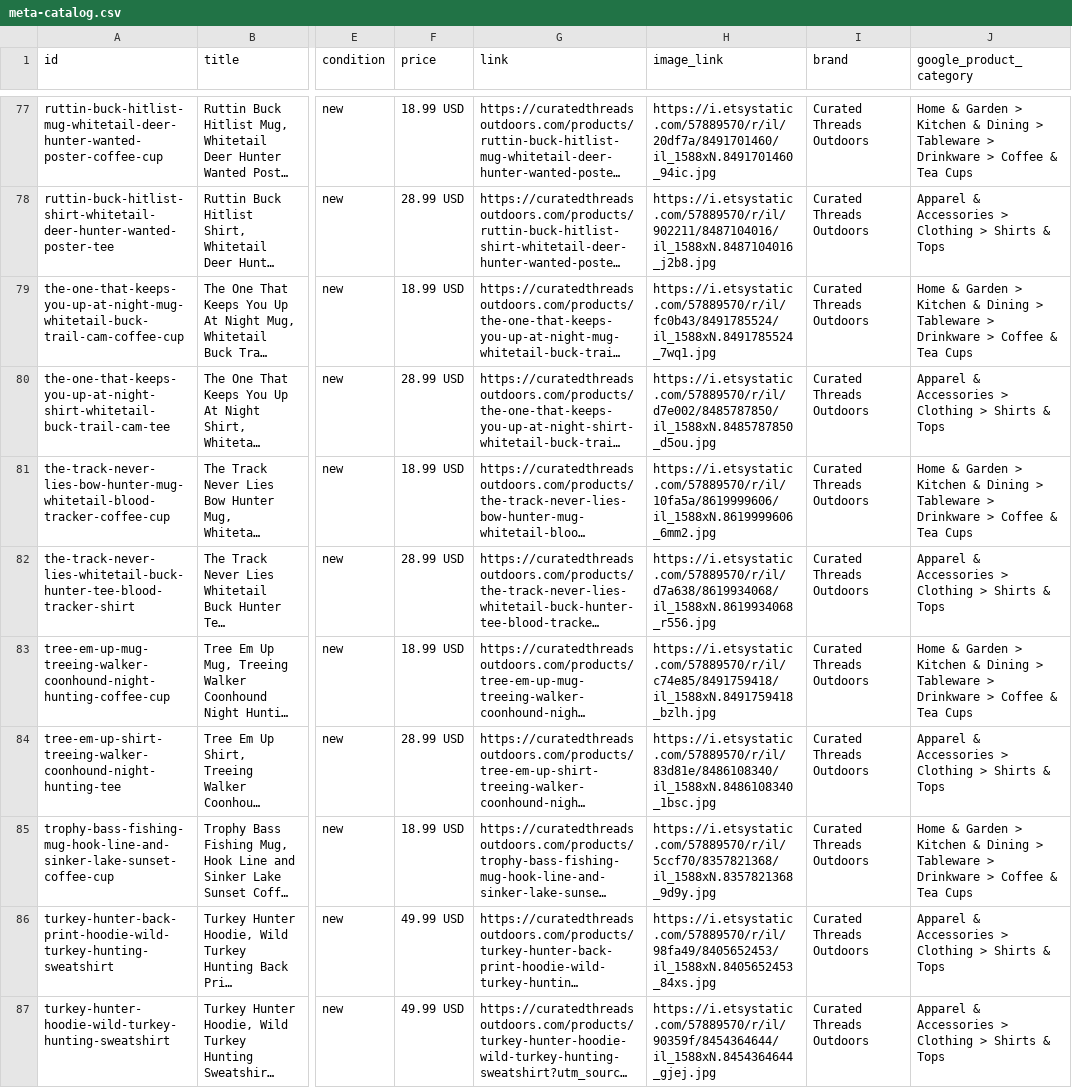
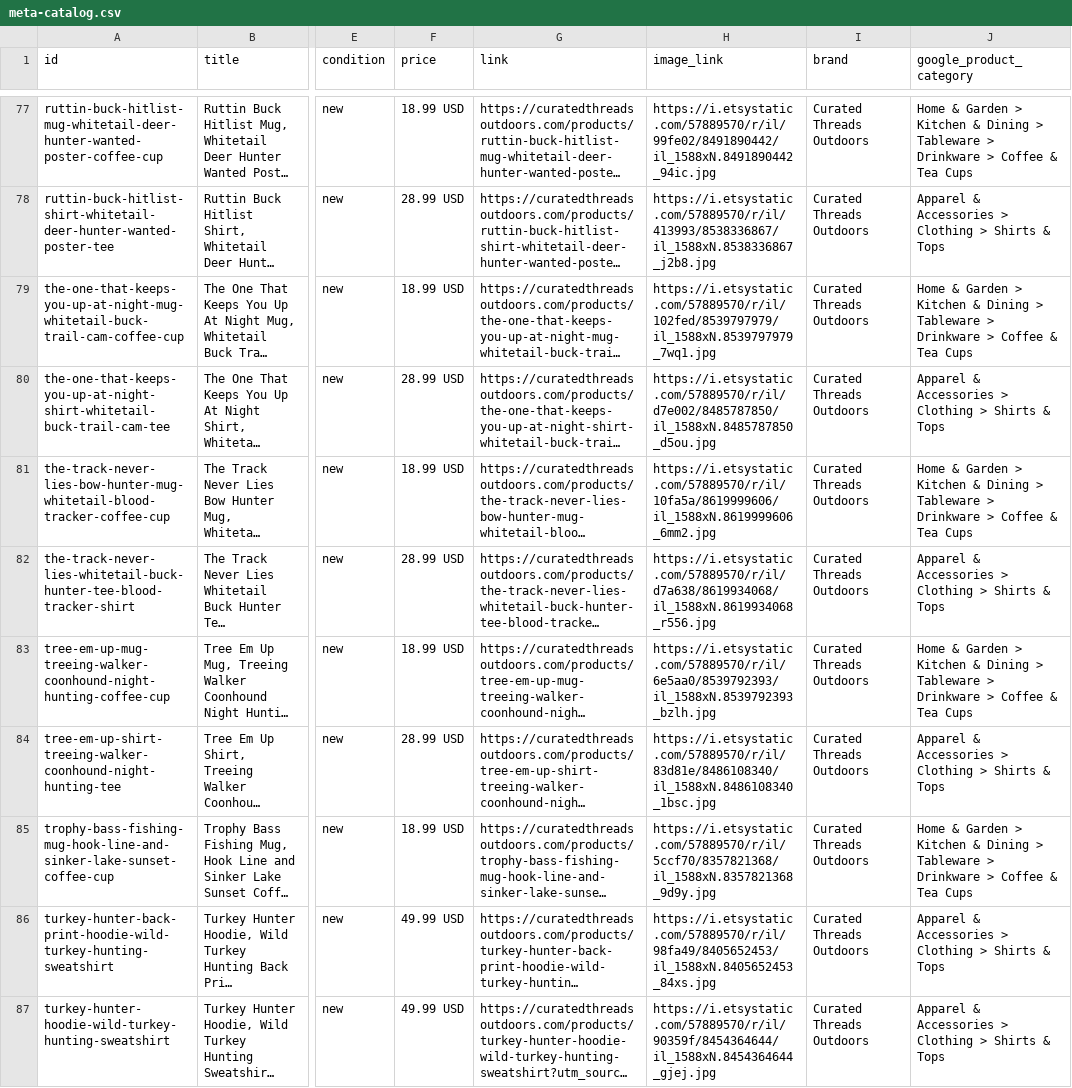
Before and after one commit to curatedthreadsco/curated-threads-site, a CSV file: public/meta-catalog.csv, drawn as a sheet; only a part is shown, gaps mark what is left out; long unchanged cells end in …; the diff covers the shown part only; the diff names each change by its address in the sheet, - before the commit and + after, or states it on an @@ line.

```diff
--- a/public/meta-catalog.csv
+++ b/public/meta-catalog.csv
-H77 (image_link): https://i.etsystatic.com/57889570/r/il/20df7a/8491701460/il_1588xN.8491701460_94ic.jpg
+H77 (image_link): https://i.etsystatic.com/57889570/r/il/99fe02/8491890442/il_1588xN.8491890442_94ic.jpg
-H78 (image_link): https://i.etsystatic.com/57889570/r/il/902211/8487104016/il_1588xN.8487104016_j2b8.jpg
+H78 (image_link): https://i.etsystatic.com/57889570/r/il/413993/8538336867/il_1588xN.8538336867_j2b8.jpg
-H79 (image_link): https://i.etsystatic.com/57889570/r/il/fc0b43/8491785524/il_1588xN.8491785524_7wq1.jpg
+H79 (image_link): https://i.etsystatic.com/57889570/r/il/102fed/8539797979/il_1588xN.8539797979_7wq1.jpg
-H83 (image_link): https://i.etsystatic.com/57889570/r/il/c74e85/8491759418/il_1588xN.8491759418_bzlh.jpg
+H83 (image_link): https://i.etsystatic.com/57889570/r/il/6e5aa0/8539792393/il_1588xN.8539792393_bzlh.jpg
```
Also changed, not shown: 47 edited cells elsewhere in this file, 49 other files.
